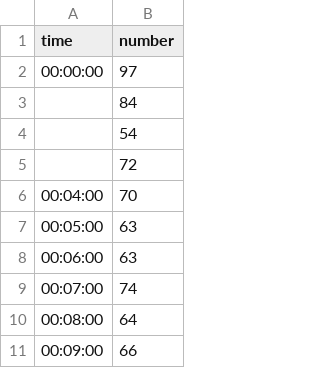
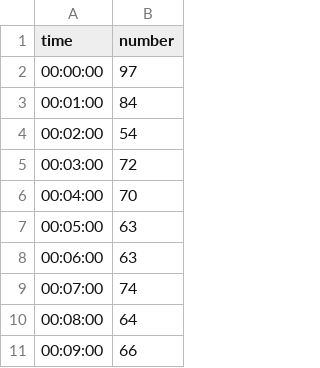
Before and after one commit to Unaivillanueva/NYNoise_AssignmentB.github.io, a CSV file: data/noise_time.csv, drawn as a sheet; only a part is shown.

```diff
--- a/data/noise_time.csv
+++ b/data/noise_time.csv
@@ -2,5 +2,5 @@ time,number
 00:00:00,97
-,84
-,54
-,72
+00:01:00,84
+00:02:00,54
+00:03:00,72
 00:04:00,70
```
Also changed, not shown: 1 other file.
